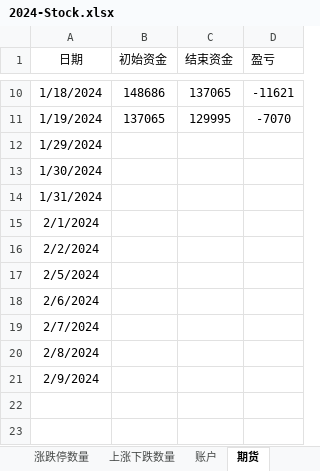
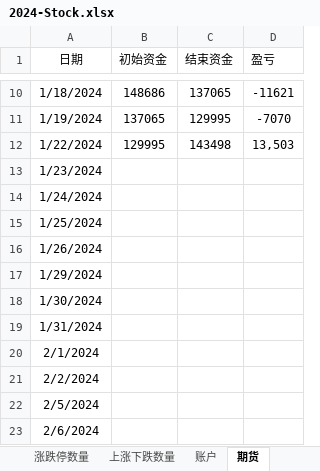
Before and after one commit to Ruffia/Trade, an Excel workbook: 2024-Stock.xlsx, sheet 期货, drawn as a sheet; only a part is shown, gaps mark what is left out; the shorter side is filled out with more unchanged rows; values as stored, in another font and other column widths than the file's, no borders; charts and pictures not drawn; the diff covers the shown part only; the diff names each change by its address in the sheet, - before the commit and + after, or states it on an @@ line.

```diff
--- a/2024-Stock.xlsx (sheet 期货)
+++ b/2024-Stock.xlsx (sheet 期货)
+row 12: 1/22/2024 | 129995 | 143498 | 13,503
+row 13: 1/23/2024
+row 14: 1/24/2024
+row 15: 1/25/2024
+row 16: 1/26/2024
```
Also changed, not shown: 220 added rows elsewhere in this sheet, sheet 上涨下跌数量, sheet 账户, sheet 涨跌停数量, sheet 股指及成交量, sheet 资金流向, charts or pictures.
